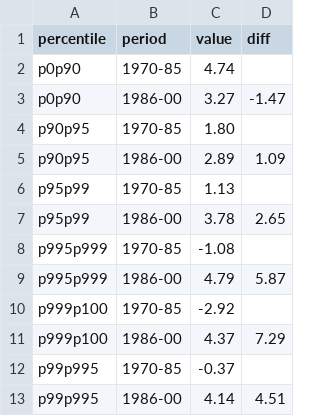
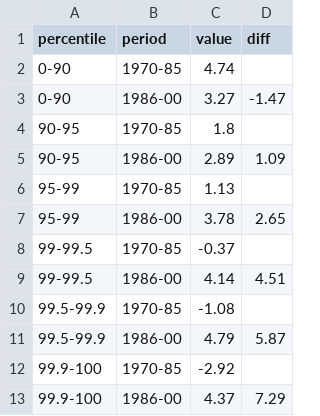
Before and after one commit to louisflamencourt/diss_bigbang, a CSV file: GBR_CAGR.csv, drawn as a sheet.

Commit message:
Add files via upload

```diff
--- a/GBR_CAGR.csv
+++ b/GBR_CAGR.csv
@@ -1,13 +1,13 @@
 percentile,period,value,diff
-p0p90,1970-85,4.74,
-p0p90,1986-00,3.27,-1.47
-p90p95,1970-85,1.80,
-p90p95,1986-00,2.89,1.09
-p95p99,1970-85,1.13,
-p95p99,1986-00,3.78,2.65
-p995p999,1970-85,-1.08,
-p995p999,1986-00,4.79,5.87
-p999p100,1970-85,-2.92,
-p999p100,1986-00,4.37,7.29
-p99p995,1970-85,-0.37,
-p99p995,1986-00,4.14,4.51
+0-90,1970-85,4.74,
+0-90,1986-00,3.27,-1.47
+90-95,1970-85,1.8,
+90-95,1986-00,2.89,1.09
+95-99,1970-85,1.13,
+95-99,1986-00,3.78,2.65
+99-99.5,1970-85,-0.37,
+99-99.5,1986-00,4.14,4.51
+99.5-99.9,1970-85,-1.08,
+99.5-99.9,1986-00,4.79,5.87
+99.9-100,1970-85,-2.92,
+99.9-100,1986-00,4.37,7.29
```
